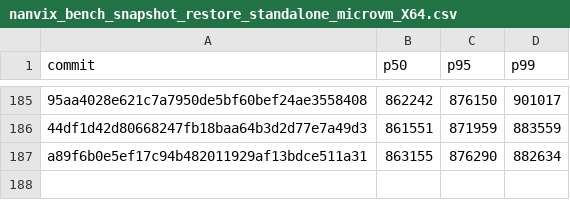
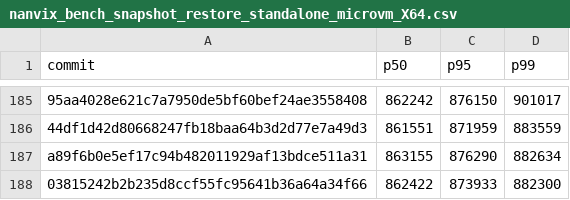
Before and after one commit to nanvix/nanvix, a CSV file: www/bench/data/windows-baremetal/nanvix_bench_snapshot_restore_standalone_microvm_X64.csv, drawn as a sheet; only a part is shown, gaps mark what is left out; the diff names each change by its address in the sheet, - before the commit and + after, or states it on an @@ line.

```diff
--- a/www/bench/data/windows-baremetal/nanvix_bench_snapshot_restore_standalone_microvm_X64.csv
+++ b/www/bench/data/windows-baremetal/nanvix_bench_snapshot_restore_standalone_microvm_X64.csv
+row 188: 03815242b2b235d8ccf55fc95641b36a64a34f66 | 862422 | 873933 | 882300
```
Also changed, not shown: www/bench/data/windows-baremetal/nanvix_bench_cold_start_standalone_microvm_X64.csv, www/bench/data/windows-baremetal/nanvix_bench_vfs_bench_standalone_microvm_X64.csv, 5 other files.
